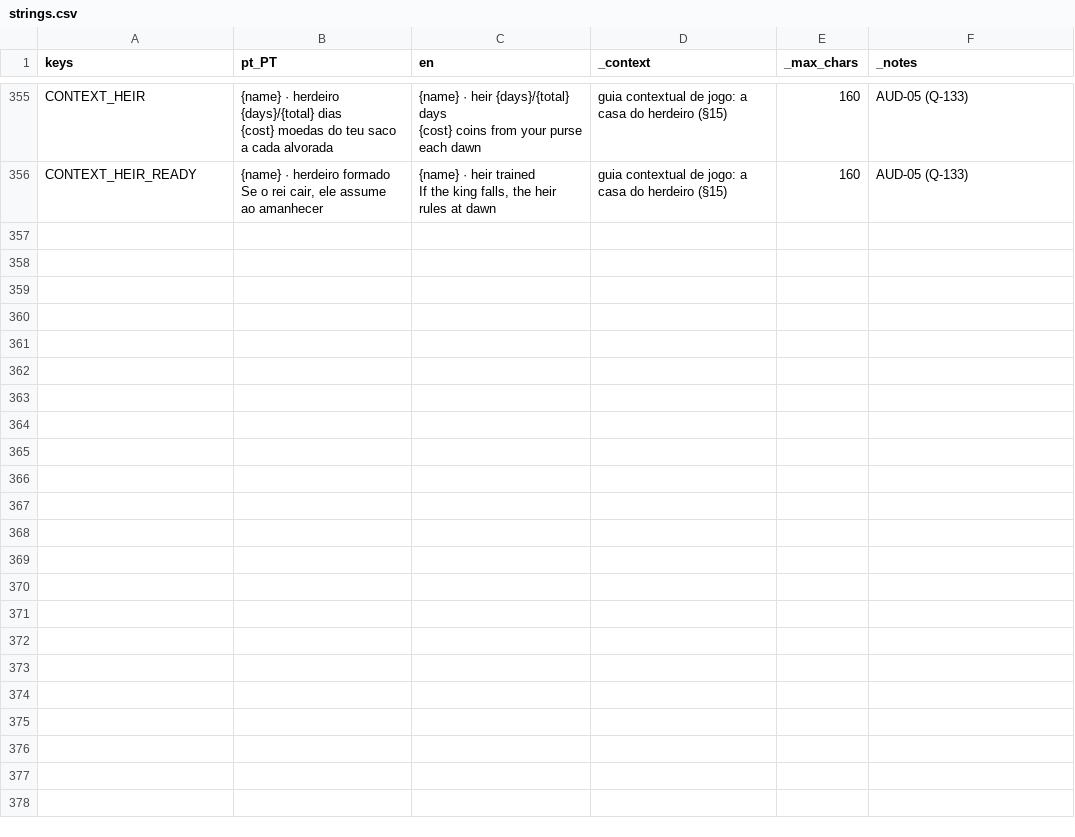
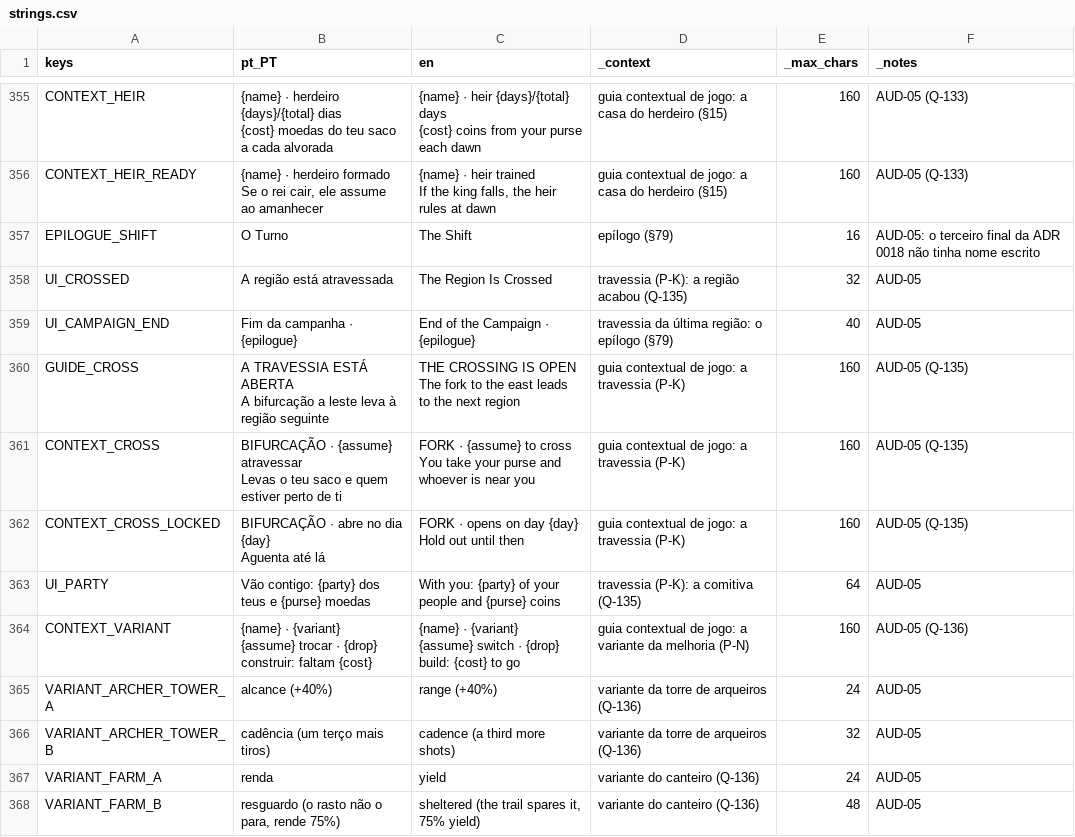
Before and after one commit to henriquecoding/empire, a CSV file: data/i18n/strings.csv, drawn as a sheet; only a part is shown, gaps mark what is left out.

```diff
--- a/data/i18n/strings.csv
+++ b/data/i18n/strings.csv
@@ -624 +624,21 @@ Se o rei cair, ele assume ao amanhecer","{name} · heir trained
 If the king falls, the heir rules at dawn",guia contextual de jogo: a casa do herdeiro (§15),160,AUD-05 (Q-133)
+EPILOGUE_SHIFT,O Turno,The Shift,epílogo (§79),16,AUD-05: o terceiro final da ADR 0018 não tinha nome escrito
+UI_CROSSED,A região está atravessada,The Region Is Crossed,travessia (P-K): a região acabou (Q-135),32,AUD-05
+UI_CAMPAIGN_END,Fim da campanha · {epilogue},End of the Campaign · {epilogue},travessia da última região: o epílogo (§79),40,AUD-05
+GUIDE_CROSS,"A TRAVESSIA ESTÁ ABERTA
+A bifurcação a leste leva à região seguinte","THE CROSSING IS OPEN
+The fork to the east leads to the next region",guia contextual de jogo: a travessia (P-K),160,AUD-05 (Q-135)
+CONTEXT_CROSS,"BIFURCAÇÃO · {assume} atravessar
+Levas o teu saco e quem estiver perto de ti","FORK · {assume} to cross
+You take your purse and whoever is near you",guia contextual de jogo: a travessia (P-K),160,AUD-05 (Q-135)
+CONTEXT_CROSS_LOCKED,"BIFURCAÇÃO · abre no dia {day}
+Aguenta até lá","FORK · opens on day {day}
+Hold out until then",guia contextual de jogo: a travessia (P-K),160,AUD-05 (Q-135)
+UI_PARTY,"Vão contigo: {party} dos teus e {purse} moedas","With you: {party} of your people and {purse} coins",travessia (P-K): a comitiva (Q-135),64,AUD-05
+CONTEXT_VARIANT,"{name} · {variant}
+{assume} trocar · {drop} construir: faltam {cost}","{name} · {variant}
+{assume} switch · {drop} build: {cost} to go",guia contextual de jogo: a variante da melhoria (P-N),160,AUD-05 (Q-136)
+VARIANT_ARCHER_TOWER_A,alcance (+40%),range (+40%),variante da torre de arqueiros (Q-136),24,AUD-05
+VARIANT_ARCHER_TOWER_B,cadência (um terço mais tiros),cadence (a third more shots),variante da torre de arqueiros (Q-136),32,AUD-05
+VARIANT_FARM_A,renda,yield,variante do canteiro (Q-136),24,AUD-05
+VARIANT_FARM_B,"resguardo (o rasto não o para, rende 75%)","sheltered (the trail spares it, 75% yield)",variante do canteiro (Q-136),48,AUD-05
```
Also changed, not shown: data/source/buildings.csv, data/source/economy.csv, 36 other files.
